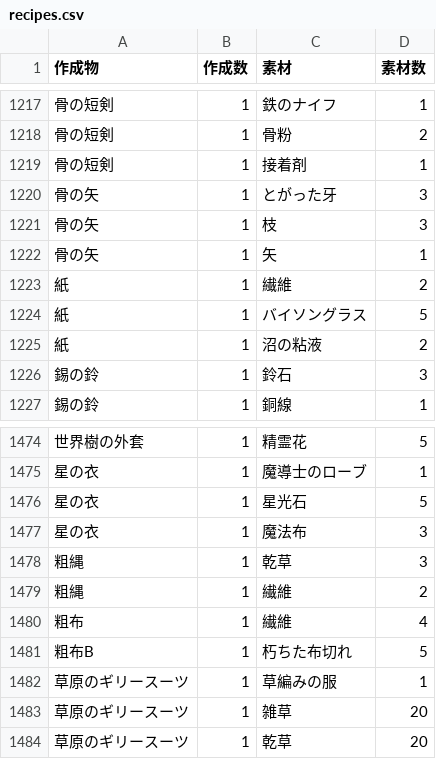
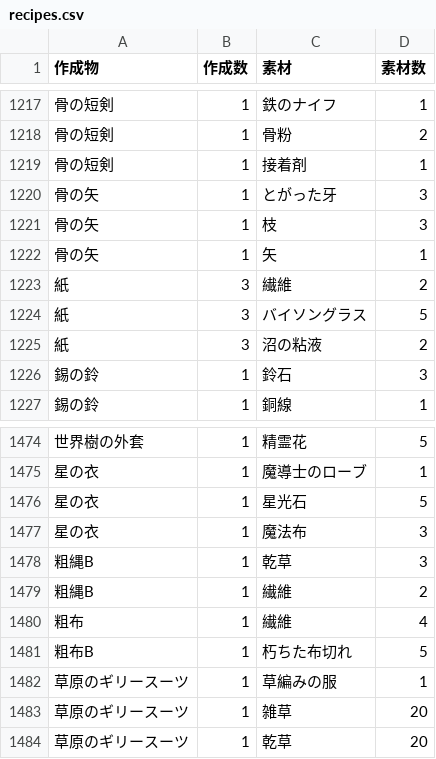
Before and after one commit to ronge-0716/Rbot-reftria, a CSV file: csv/recipes.csv, drawn as a sheet; only a part is shown, gaps mark what is left out; the diff names each change by its address in the sheet, - before the commit and + after, or states it on an @@ line.

```diff
--- a/csv/recipes.csv
+++ b/csv/recipes.csv
-B1223:B1225 (作成数): 1
+B1223:B1225 (作成数): 3
-A1478:A1479 (作成物): 粗縄
+A1478:A1479 (作成物): 粗縄B
```
Also changed, not shown: 12 other files.
